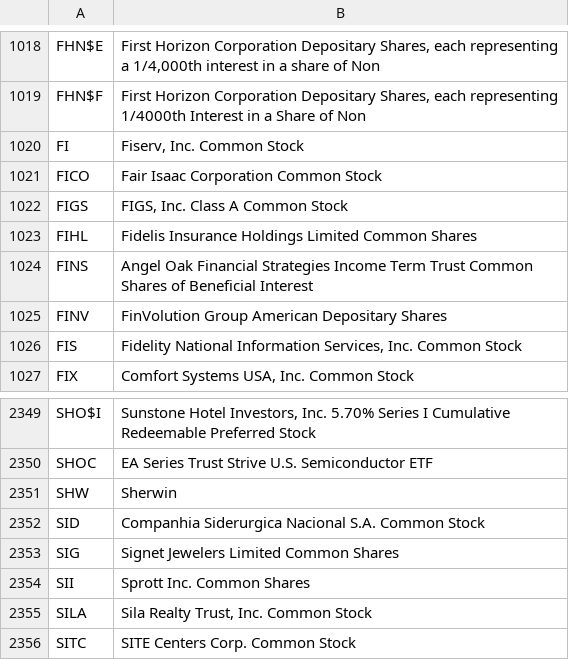
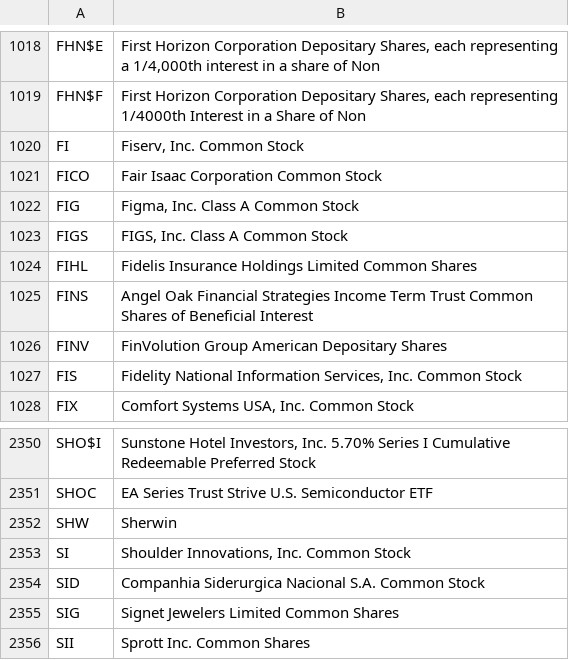
Before and after one commit to datasets/nyse-other-listings, a CSV file: data/nyse-listed.csv, drawn as a sheet; only a part is shown, gaps mark what is left out; the shorter side is filled out with more unchanged rows.

```diff
--- a/data/nyse-listed.csv
+++ b/data/nyse-listed.csv
@@ -1021,2 +1021,3 @@ FI,"Fiserv, Inc. Common Stock"
 FICO,Fair Isaac Corporation Common Stock
+FIG,"Figma, Inc. Class A Common Stock"
 FIGS,"FIGS, Inc. Class A Common Stock"
@@ -2351,2 +2352,3 @@ SHOC,EA Series Trust Strive U.S. Semiconductor ETF
 SHW,Sherwin
+SI,"Shoulder Innovations, Inc. Common Stock"
 SID,Companhia Siderurgica Nacional S.A. Common Stock
```
Also changed, not shown: data/other-listed.csv.
